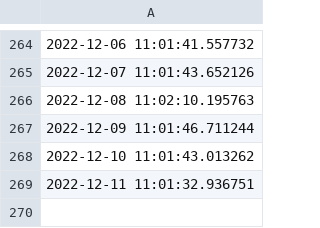
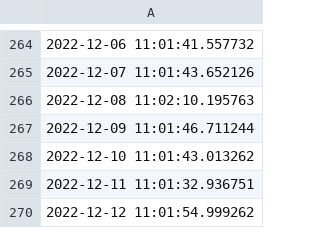
Before and after one commit to ONEcampaign/DataDive_Ukraine, a CSV file: output/updates.csv, drawn as a sheet; only a part is shown, gaps mark what is left out.

```diff
--- a/output/updates.csv
+++ b/output/updates.csv
@@ -269 +269,2 @@
 2022-12-11 11:01:32.936751
+2022-12-12 11:01:54.999262
```
